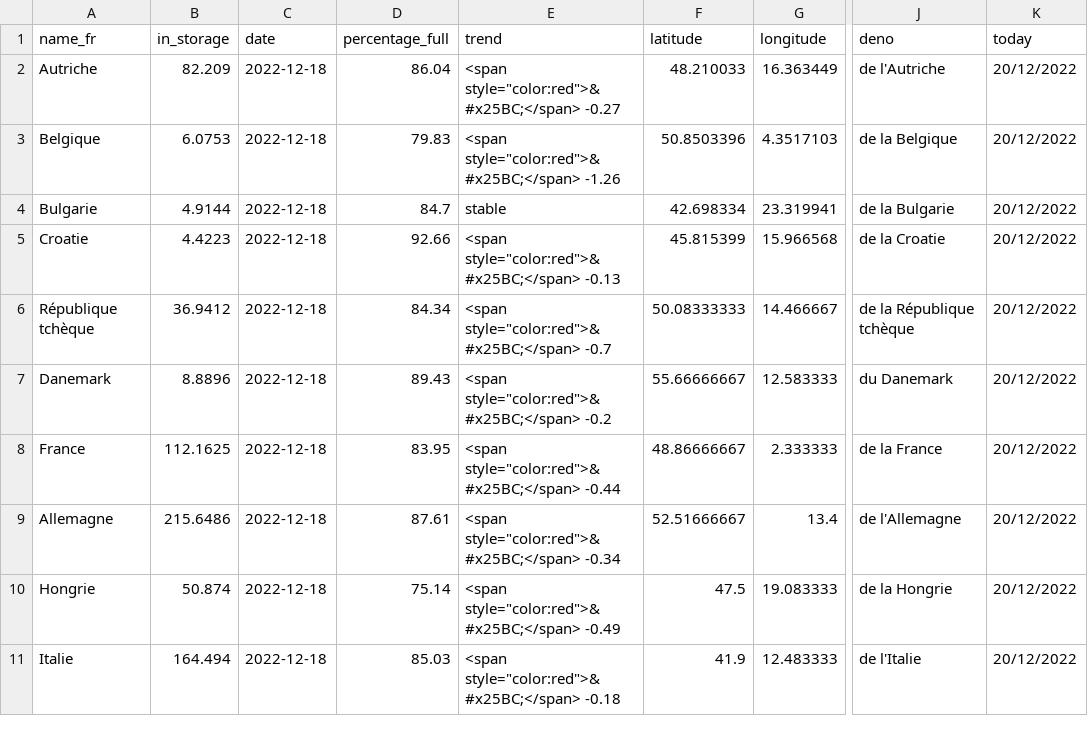
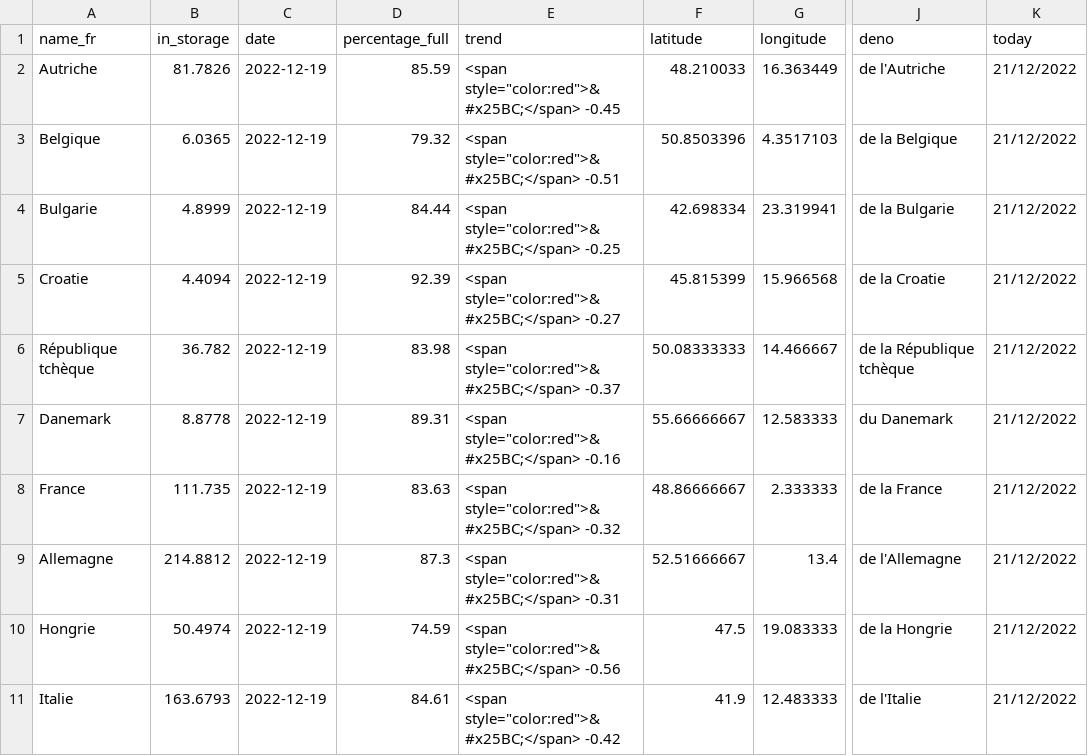
Before and after one commit to amcaw/gas_europe, a CSV file: gas_all.csv, drawn as a sheet; only a part is shown, gaps mark what is left out; the diff covers the shown part only; the diff names each change by its address in the sheet, - before the commit and + after, or states it on an @@ line.

```diff
--- a/gas_all.csv
+++ b/gas_all.csv
-B2 (in_storage): 82.209
+B2 (in_storage): 81.7826
-C2:C11 (date): 2022-12-18
+C2:C11 (date): 2022-12-19
-D2 (percentage_full): 86.04
+D2 (percentage_full): 85.59
-E2 (trend): <span style="color:red">&#x25BC;</span> -0.27
+E2 (trend): <span style="color:red">&#x25BC;</span> -0.45
-K2:K11 (today): 20/12/2022
+K2:K11 (today): 21/12/2022
-B3 (in_storage): 6.0753
+B3 (in_storage): 6.0365
-D3 (percentage_full): 79.83
+D3 (percentage_full): 79.32
-E3 (trend): <span style="color:red">&#x25BC;</span> -1.26
+E3 (trend): <span style="color:red">&#x25BC;</span> -0.51
-B4 (in_storage): 4.9144
+B4 (in_storage): 4.8999
-D4 (percentage_full): 84.7
+D4 (percentage_full): 84.44
-E4 (trend): stable
+E4 (trend): <span style="color:red">&#x25BC;</span> -0.25
-B5 (in_storage): 4.4223
+B5 (in_storage): 4.4094
-D5 (percentage_full): 92.66
+D5 (percentage_full): 92.39
-E5 (trend): <span style="color:red">&#x25BC;</span> -0.13
+E5 (trend): <span style="color:red">&#x25BC;</span> -0.27
-B6 (in_storage): 36.9412
+B6 (in_storage): 36.782
-D6 (percentage_full): 84.34
+D6 (percentage_full): 83.98
-E6 (trend): <span style="color:red">&#x25BC;</span> -0.7
+E6 (trend): <span style="color:red">&#x25BC;</span> -0.37
-B7 (in_storage): 8.8896
+B7 (in_storage): 8.8778
-D7 (percentage_full): 89.43
+D7 (percentage_full): 89.31
-E7 (trend): <span style="color:red">&#x25BC;</span> -0.2
+E7 (trend): <span style="color:red">&#x25BC;</span> -0.16
-B8 (in_storage): 112.1625
+B8 (in_storage): 111.735
-D8 (percentage_full): 83.95
+D8 (percentage_full): 83.63
-E8 (trend): <span style="color:red">&#x25BC;</span> -0.44
+E8 (trend): <span style="color:red">&#x25BC;</span> -0.32
-B9 (in_storage): 215.6486
+B9 (in_storage): 214.8812
-D9 (percentage_full): 87.61
+D9 (percentage_full): 87.3
-E9 (trend): <span style="color:red">&#x25BC;</span> -0.34
+E9 (trend): <span style="color:red">&#x25BC;</span> -0.31
-B10 (in_storage): 50.874
+B10 (in_storage): 50.4974
-D10 (percentage_full): 75.14
+D10 (percentage_full): 74.59
-E10 (trend): <span style="color:red">&#x25BC;</span> -0.49
+E10 (trend): <span style="color:red">&#x25BC;</span> -0.56
-B11 (in_storage): 164.494
+B11 (in_storage): 163.6793
-D11 (percentage_full): 85.03
+D11 (percentage_full): 84.61
-E11 (trend): <span style="color:red">&#x25BC;</span> -0.18
+E11 (trend): <span style="color:red">&#x25BC;</span> -0.42
```
Also changed, not shown: 57 edited cells elsewhere in this file, gas_be.csv.
